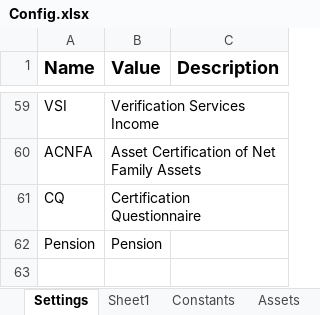
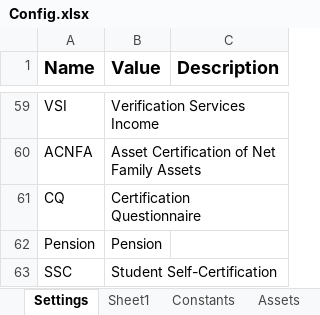
Before and after one commit to Dominiuminc/Application-Review-Process_Performer, an Excel workbook: Data/Config.xlsx, sheet Settings, drawn as a sheet; only a part is shown, gaps mark what is left out; values as stored, in another font and other column widths than the file's, no borders; the diff names each change by its address in the sheet, - before the commit and + after, or states it on an @@ line.

```diff
--- a/Data/Config.xlsx (sheet Settings)
+++ b/Data/Config.xlsx (sheet Settings)
+row 63: SSC | Student Self-Certification
```
Also changed, not shown: sheet Findings, 6 other files.
